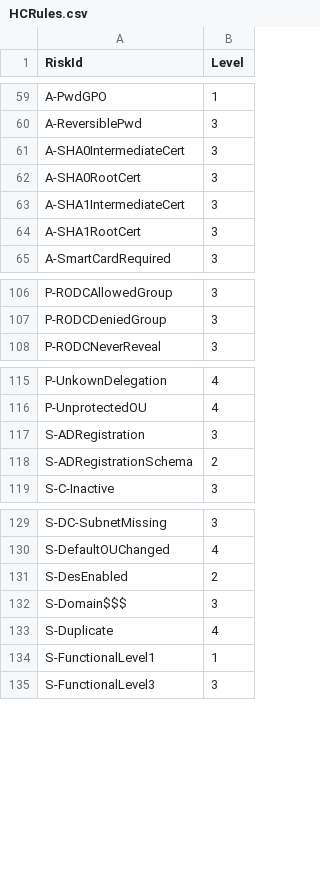
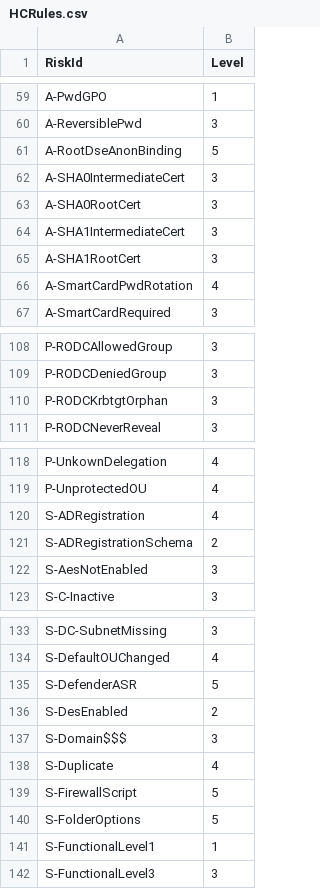
Before and after one commit to leobouard/PingCastleDashboard, a CSV file: data/HCRules.csv, drawn as a sheet; only a part is shown, gaps mark what is left out; the diff covers the shown part only.

Commit message:
Update HCRules.csv

```diff
--- a/data/HCRules.csv
+++ b/data/HCRules.csv
@@ -60,2 +60,3 @@
 "A-ReversiblePwd";"3"
+"A-RootDseAnonBinding";"5"
 "A-SHA0IntermediateCert";"3"
@@ -64,2 +65,3 @@
 "A-SHA1RootCert";"3"
+"A-SmartCardPwdRotation";"4"
 "A-SmartCardRequired";"3"
@@ -107,2 +109,3 @@
 "P-RODCDeniedGroup";"3"
+"P-RODCKrbtgtOrphan";"3"
 "P-RODCNeverReveal";"3"
@@ -116,4 +119,5 @@
 "P-UnprotectedOU";"4"
-"S-ADRegistration";"3"
+"S-ADRegistration";"4"
 "S-ADRegistrationSchema";"2"
+"S-AesNotEnabled";"3"
 "S-C-Inactive";"3"
@@ -130,2 +134,3 @@
 "S-DefaultOUChanged";"4"
+"S-DefenderASR";"5"
 "S-DesEnabled";"2"
@@ -133,2 +138,4 @@
 "S-Duplicate";"4"
+"S-FirewallScript";"5"
+"S-FolderOptions";"5"
 "S-FunctionalLevel1";"1"
```
Also changed, not shown: 2 added rows and 1 edited cell elsewhere in this file.
